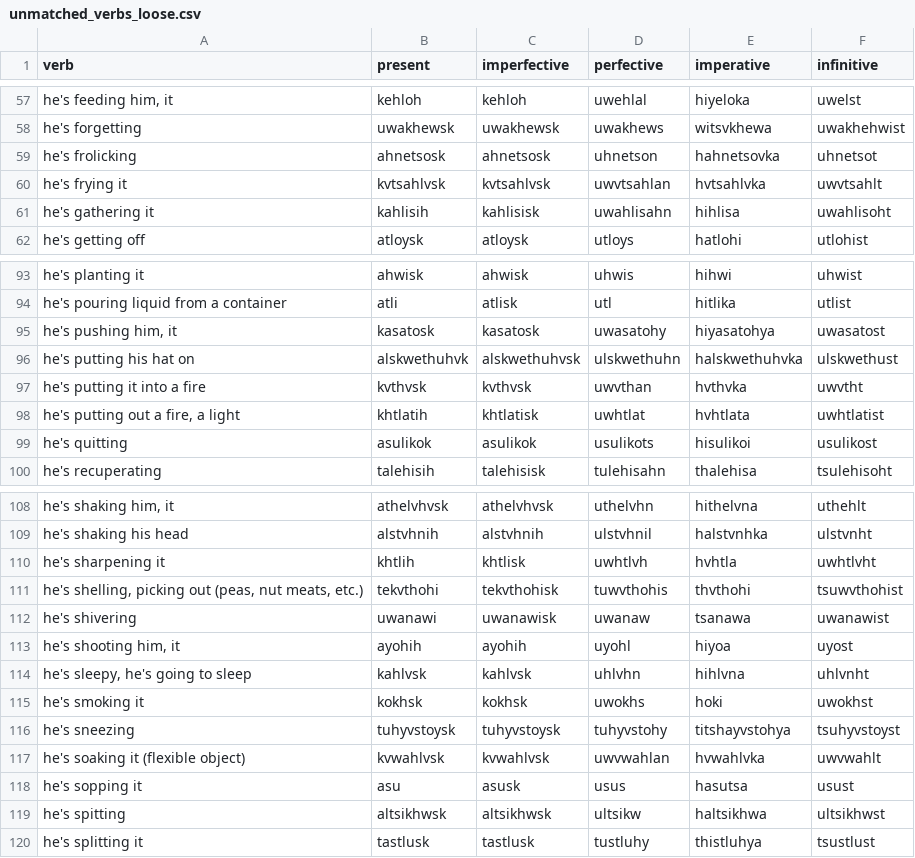
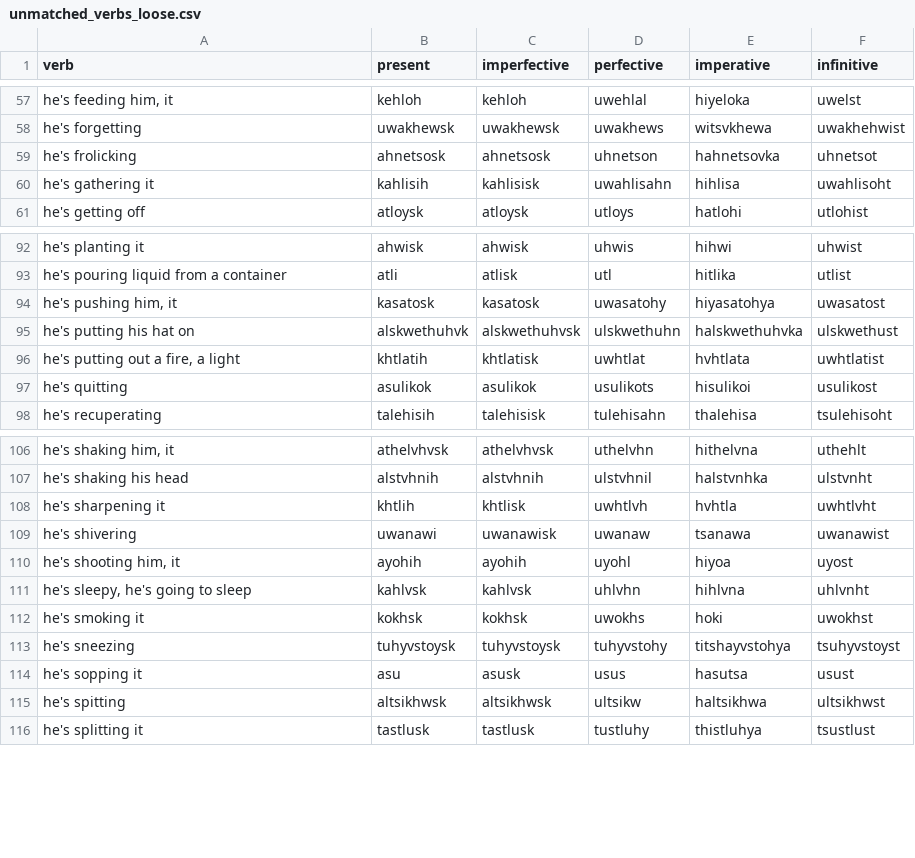
Before and after one commit to CharlieMcVicker/king-recreation, a CSV file: artifacts/reports/unmatched_verbs_loose.csv, drawn as a sheet; only a part is shown, gaps mark what is left out.

```diff
--- a/artifacts/reports/unmatched_verbs_loose.csv
+++ b/artifacts/reports/unmatched_verbs_loose.csv
@@ -59,3 +59,2 @@ he's forgetting,uwakhewsk,uwakhewsk,uwakhews,witsvkhewa,uwakhehwist
 he's frolicking,ahnetsosk,ahnetsosk,uhnetson,hahnetsovka,uhnetsot
-he's frying it,kvtsahlvsk,kvtsahlvsk,uwvtsahlan,hvtsahlvka,uwvtsahlt
 he's gathering it,kahlisih,kahlisisk,uwahlisahn,hihlisa,uwahlisoht
@@ -96,3 +95,2 @@ he's pouring liquid from a container,atli,atlisk,utl,hitlika,utlist
 he's putting his hat on,alskwethuhvk,alskwethuhvsk,ulskwethuhn,halskwethuhvka,ulskwethust
-he's putting it into a fire,kvthvsk,kvthvsk,uwvthan,hvthvka,uwvtht
 "he's putting out a fire, a light",khtlatih,khtlatisk,uwhtlat,hvhtlata,uwhtlatist
@@ -110,3 +108,2 @@ he's shaking his head,alstvhnih,alstvhnih,ulstvhnil,halstvnhka,ulstvnht
 he's sharpening it,khtlih,khtlisk,uwhtlvh,hvhtla,uwhtlvht
-"he's shelling, picking out (peas, nut meats, etc.)",tekvthohi,tekvthohisk,tuwvthohis,thvthohi,tsuwvthohist
 he's shivering,uwanawi,uwanawisk,uwanaw,tsanawa,uwanawist
@@ -116,3 +113,2 @@ he's smoking it,kokhsk,kokhsk,uwokhs,hoki,uwokhst
 he's sneezing,tuhyvstoysk,tuhyvstoysk,tuhyvstohy,titshayvstohya,tsuhyvstoyst
-he's soaking it (flexible object),kvwahlvsk,kvwahlvsk,uwvwahlan,hvwahlvka,uwvwahlt
 he's sopping it,asu,asusk,usus,hasutsa,usust
```
Also changed, not shown: artifacts/data/matches.csv, artifacts/data/stem_corpus.csv, 19 other files.
